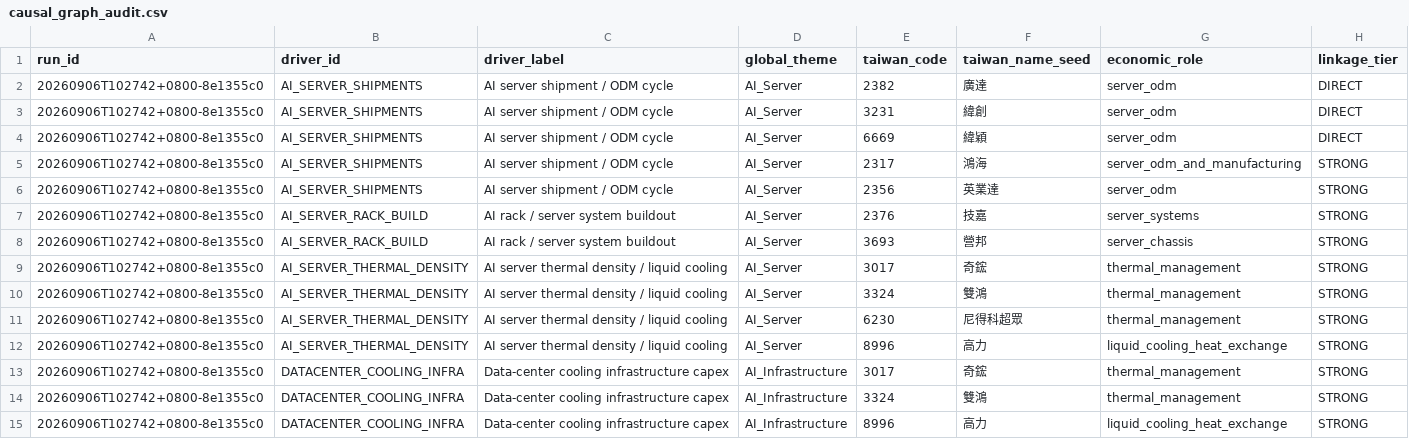
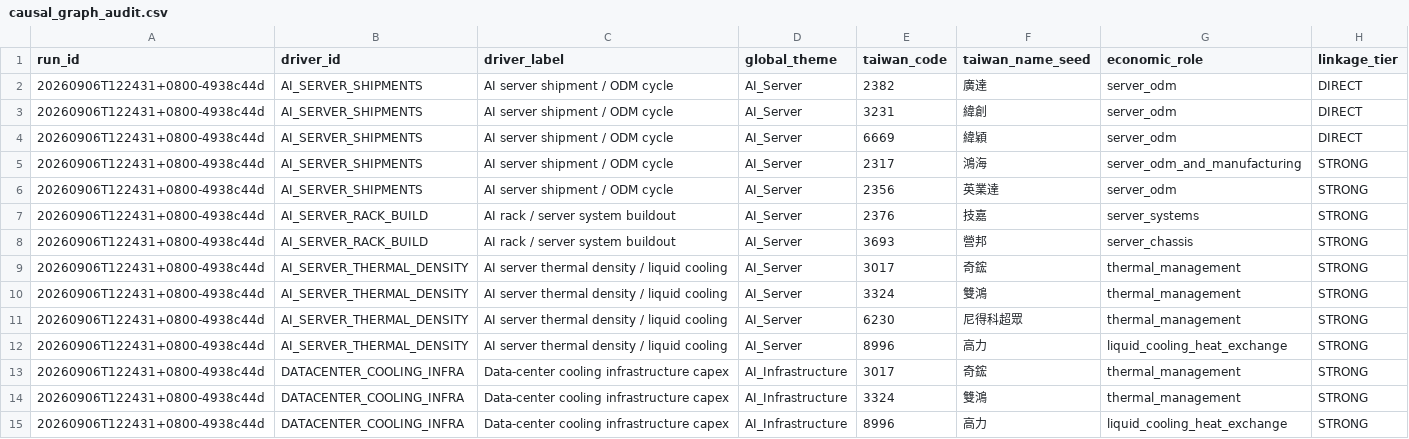
Before and after one commit to pa45251/alpha-hunter-v2, a CSV file: output/causal_graph_audit.csv, drawn as a sheet; only a part is shown; the diff covers the shown part only; the diff names each change by its address in the sheet, - before the commit and + after, or states it on an @@ line.

```diff
--- a/output/causal_graph_audit.csv
+++ b/output/causal_graph_audit.csv
-A2:A15 (run_id): 20260906T102742+0800-8e1355c0
+A2:A15 (run_id): 20260906T122431+0800-4938c44d
```
Also changed, not shown: 61 edited cells elsewhere in this file, output/causal_research_queue.csv, output/decision_board.csv, 12 other files.
